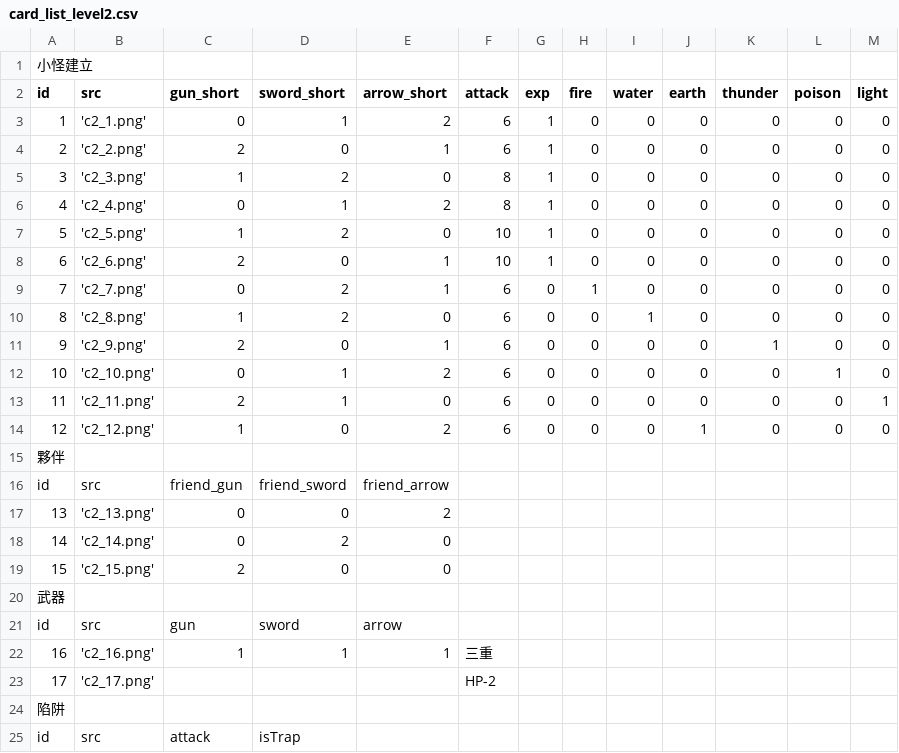
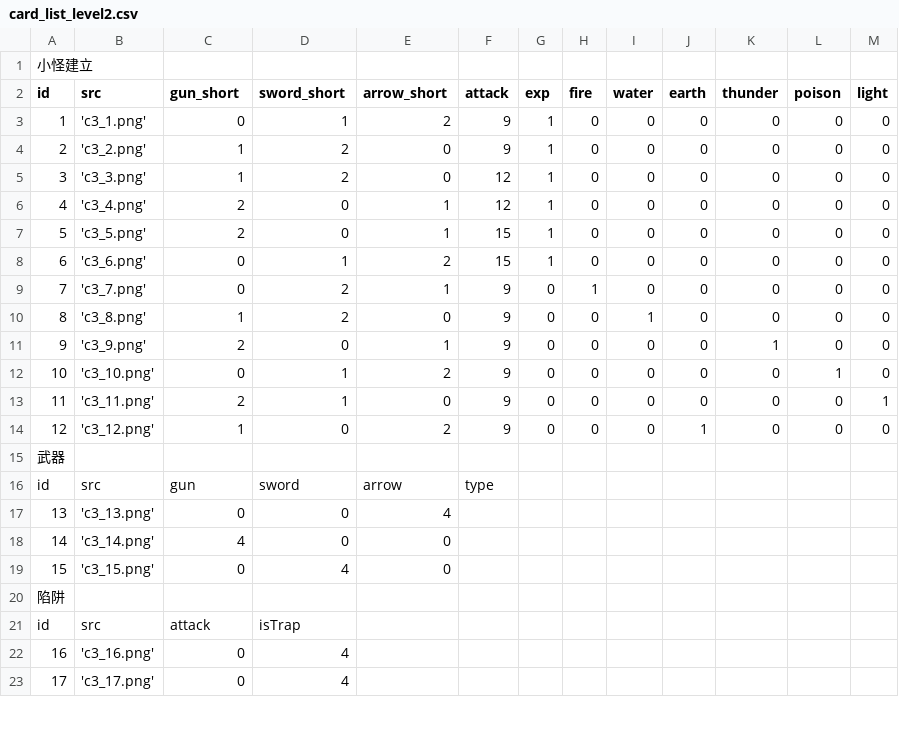
Before and after one commit to oopx/deskgame_github, a CSV file: card_list_level2.csv, drawn as a sheet; only a part is shown; removed rows and columns are numbered as before the commit, all else as after; the diff covers the shown part only; the diff names each change by its address in the sheet, - before the commit and + after, or states it on an @@ line.

```diff
--- a/card_list_level2.csv
+++ b/card_list_level2.csv
-B3 (src): 'c2_1.png'
+B3 (src): 'c3_1.png'
-F3 (attack): 6
+F3 (attack): 9
-row 4: 2 | 'c2_2.png' | 2 | 0 | 1 | 6 | 1 | 0 | 0 | 0 | 0 | 0 | 0
@@ column A (id) renumbered from row 4 down @@
-B4 (src): 'c2_3.png'
+B4 (src): 'c3_2.png'
-F4 (attack): 8
+F4 (attack): 9
-row 6: 4 | 'c2_4.png' | 0 | 1 | 2 | 8 | 1 | 0 | 0 | 0 | 0 | 0 | 0
-B5 (src): 'c2_5.png'
+B5 (src): 'c3_3.png'
-F5:F6 (attack): 10
+F5:F6 (attack): 12
-B6 (src): 'c2_6.png'
+B6 (src): 'c3_4.png'
+row 7: 5 | 'c3_5.png' | 2 | 0 | 1 | 15 | 1 | 0 | 0 | 0 | 0 | 0 | 0
+row 8: 6 | 'c3_6.png' | 0 | 1 | 2 | 15 | 1 | 0 | 0 | 0 | 0 | 0 | 0
-B9 (src): 'c2_7.png'
+B9 (src): 'c3_7.png'
-F9:F14 (attack): 6
+F9:F14 (attack): 9
-B10 (src): 'c2_8.png'
+B10 (src): 'c3_8.png'
-B11 (src): 'c2_9.png'
+B11 (src): 'c3_9.png'
-B12 (src): 'c2_10.png'
+B12 (src): 'c3_10.png'
-B13 (src): 'c2_11.png'
+B13 (src): 'c3_11.png'
-B14 (src): 'c2_12.png'
+B14 (src): 'c3_12.png'
-row 16: id | src | friend_gun | friend_sword | friend_arrow
-row 17: 13 | 'c2_13.png' | 0 | 0 | 2
-row 18: 14 | 'c2_14.png' | 0 | 2 | 0
-row 19: 15 | 'c2_15.png' | 2 | 0 | 0
-row 20: 武器
-F16 (attack): (empty)
+F16 (attack): type
-row 22: 16 | 'c2_16.png' | 1 | 1 | 1 | 三重
-row 23: 17 | 'c2_17.png' |  |  |  | HP-2
+row 17: 13 | 'c3_13.png' | 0 | 0 | 4
+row 18: 14 | 'c3_14.png' | 4 | 0 | 0
+row 19: 15 | 'c3_15.png' | 0 | 4 | 0
+row 22: 16 | 'c3_16.png' | 0 | 4
+row 23: 17 | 'c3_17.png' | 0 | 4
```
Also changed, not shown: 1 added row, 2 removed rows and 8 edited cells elsewhere in this file, 5 other files.
